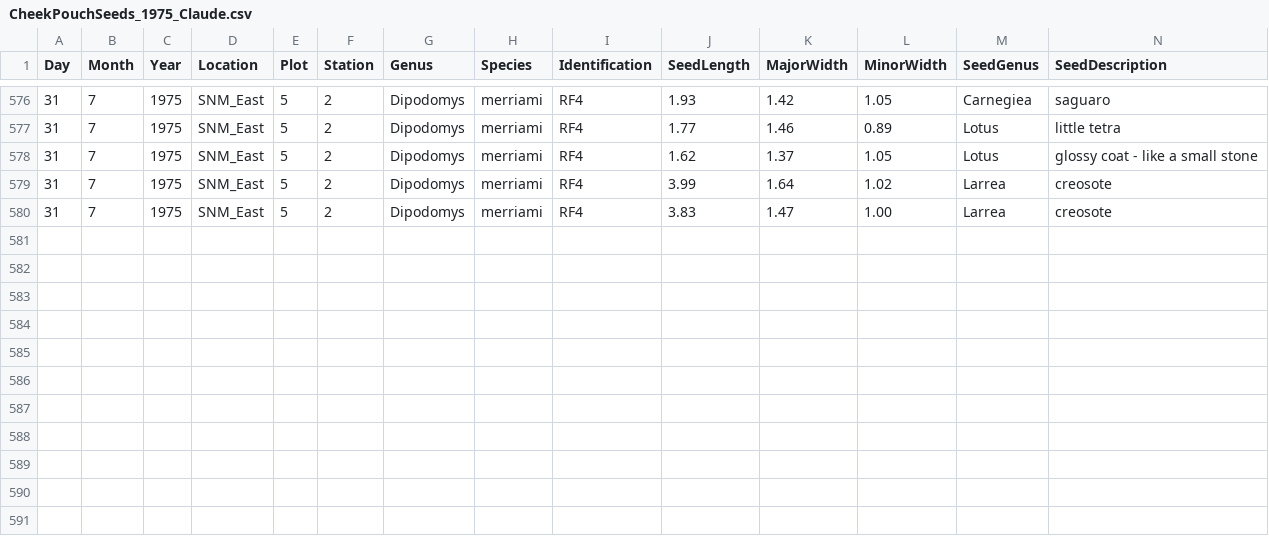
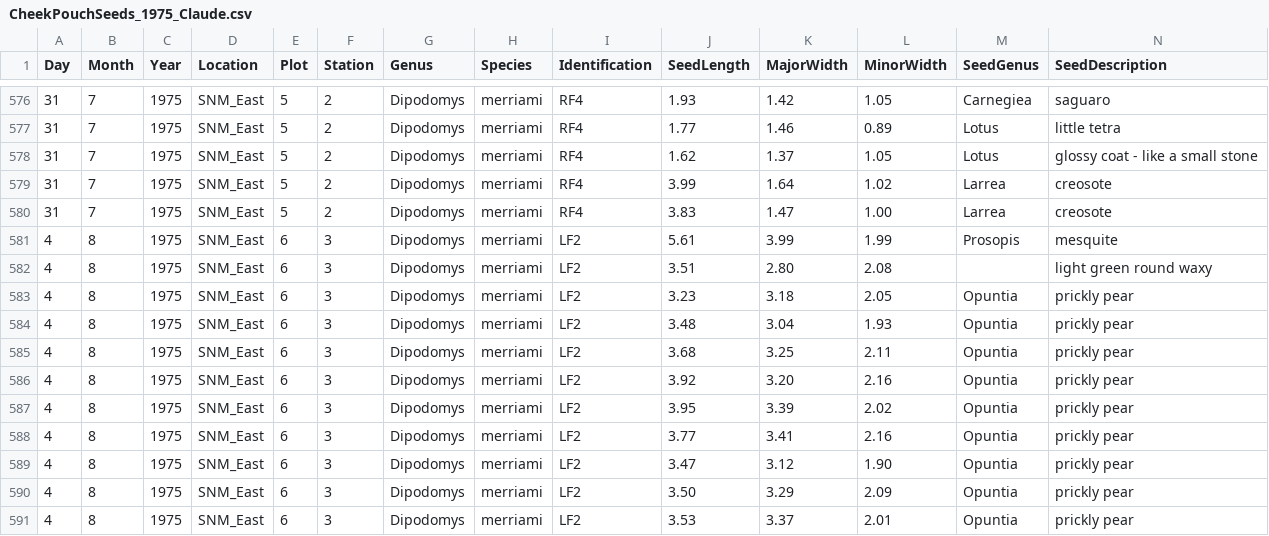
Before and after one commit to kaitschwei/MCloskeyDataRescue, a CSV file: data_raw/CheekPouchSeeds_1975_Claude.csv, drawn as a sheet; only a part is shown, gaps mark what is left out; rows hold the shown columns only; the diff names each change by its address in the sheet, - before the commit and + after, or states it on an @@ line.

```diff
--- a/data_raw/CheekPouchSeeds_1975_Claude.csv
+++ b/data_raw/CheekPouchSeeds_1975_Claude.csv
+row 581: 4 | 8 | 1975 | SNM_East | 6 | 3 | Dipodomys | merriami | LF2 | 5.61 | 3.99 | 1.99 | Prosopis | mesquite
+row 582: 4 | 8 | 1975 | SNM_East | 6 | 3 | Dipodomys | merriami | LF2 | 3.51 | 2.80 | 2.08 |  | light green round waxy
+row 583: 4 | 8 | 1975 | SNM_East | 6 | 3 | Dipodomys | merriami | LF2 | 3.23 | 3.18 | 2.05 | Opuntia | prickly pear
+row 584: 4 | 8 | 1975 | SNM_East | 6 | 3 | Dipodomys | merriami | LF2 | 3.48 | 3.04 | 1.93 | Opuntia | prickly pear
+row 585: 4 | 8 | 1975 | SNM_East | 6 | 3 | Dipodomys | merriami | LF2 | 3.68 | 3.25 | 2.11 | Opuntia | prickly pear
+row 586: 4 | 8 | 1975 | SNM_East | 6 | 3 | Dipodomys | merriami | LF2 | 3.92 | 3.20 | 2.16 | Opuntia | prickly pear
+row 587: 4 | 8 | 1975 | SNM_East | 6 | 3 | Dipodomys | merriami | LF2 | 3.95 | 3.39 | 2.02 | Opuntia | prickly pear
+row 588: 4 | 8 | 1975 | SNM_East | 6 | 3 | Dipodomys | merriami | LF2 | 3.77 | 3.41 | 2.16 | Opuntia | prickly pear
+row 589: 4 | 8 | 1975 | SNM_East | 6 | 3 | Dipodomys | merriami | LF2 | 3.47 | 3.12 | 1.90 | Opuntia | prickly pear
+row 590: 4 | 8 | 1975 | SNM_East | 6 | 3 | Dipodomys | merriami | LF2 | 3.50 | 3.29 | 2.09 | Opuntia | prickly pear
+row 591: 4 | 8 | 1975 | SNM_East | 6 | 3 | Dipodomys | merriami | LF2 | 3.53 | 3.37 | 2.01 | Opuntia | prickly pear
```
Also changed, not shown: data_raw/CheekPouchSamples_1975_Claude.csv.
